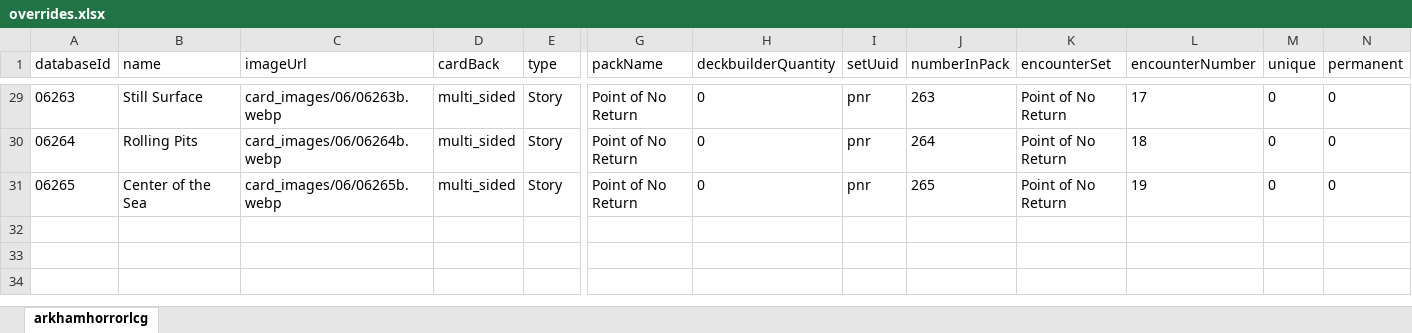
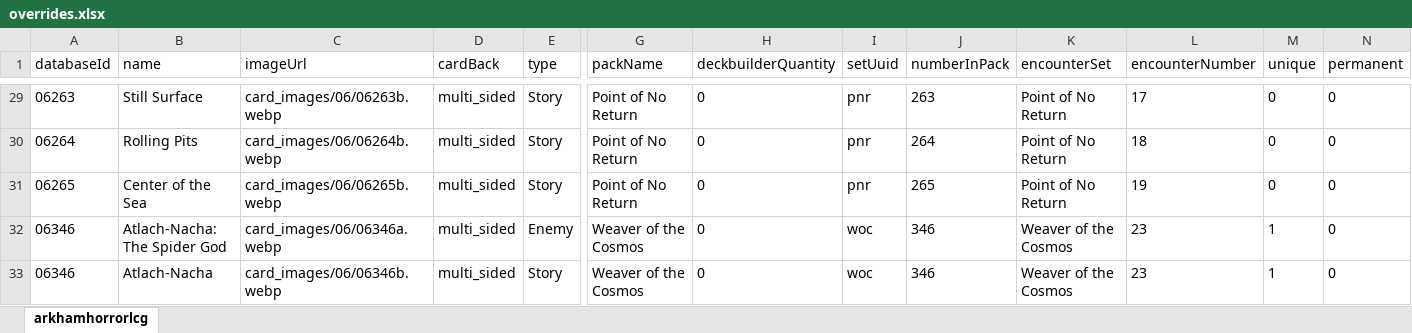
Before and after one commit to morvael/dragncards-arkhamhorrorlcg-tsv, an Excel workbook: run/overrides.xlsx, sheet arkhamhorrorlcg, drawn as a sheet; only a part is shown, gaps mark what is left out; values as stored, in another font and other column widths than the file's, no borders; rows hold the shown columns only; the diff names each change by its address in the sheet, - before the commit and + after, or states it on an @@ line.

Commit message:
Fixing Atlach-Nacha two-sided card.

```diff
--- a/run/overrides.xlsx (sheet arkhamhorrorlcg)
+++ b/run/overrides.xlsx (sheet arkhamhorrorlcg)
+row 32: 06346 | Atlach-Nacha: The Spider God | card_images/06/06346a.webp | multi_sided | Enemy | Weaver of the Cosmos | 0 | woc | 346 | Weaver of the Cosmos | 23 | 1 | 0
+row 33: 06346 | Atlach-Nacha | card_images/06/06346b.webp | multi_sided | Story | Weaver of the Cosmos | 0 | woc | 346 | Weaver of the Cosmos | 23 | 1 | 0
```
Also changed, not shown: 2 other files.
